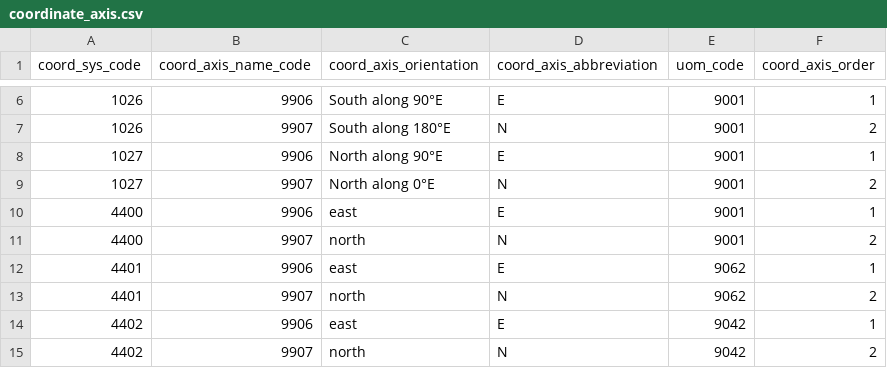
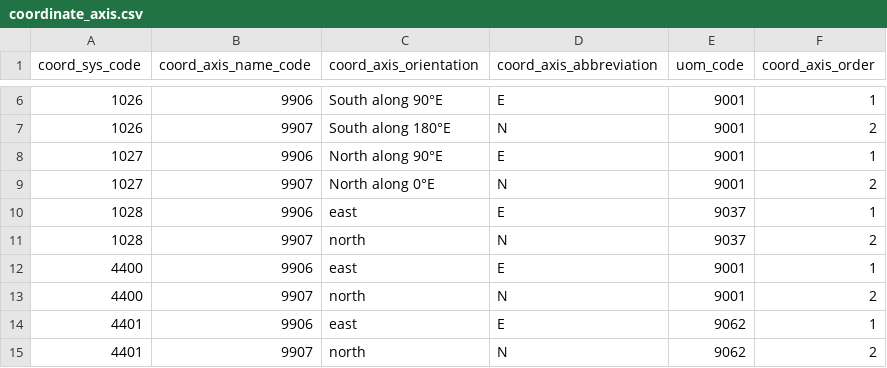
Before and after one commit to aashish24/gdal-svn, a CSV file: data/coordinate_axis.csv, drawn as a sheet; only a part is shown, gaps mark what is left out; the shorter side is filled out with more unchanged rows.

```diff
--- a/data/coordinate_axis.csv
+++ b/data/coordinate_axis.csv
@@ -9,2 +9,4 @@ coord_sys_code,coord_axis_name_code,coord_axis_orientation,coord_axis_abbreviati
 1027,9907,North along 0°E,N,9001,2
+1028,9906,east,E,9037,1
+1028,9907,north,N,9037,2
 4400,9906,east,E,9001,1
```
Also changed, not shown: data/datum_shift.csv, data/ellipsoid.csv, 5 other files.
